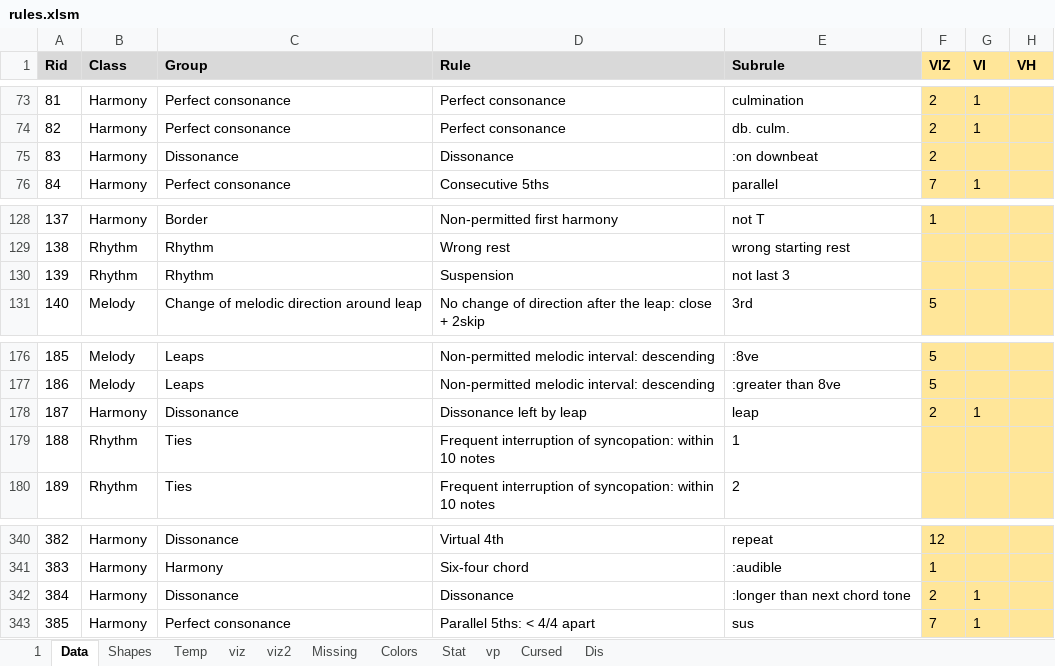
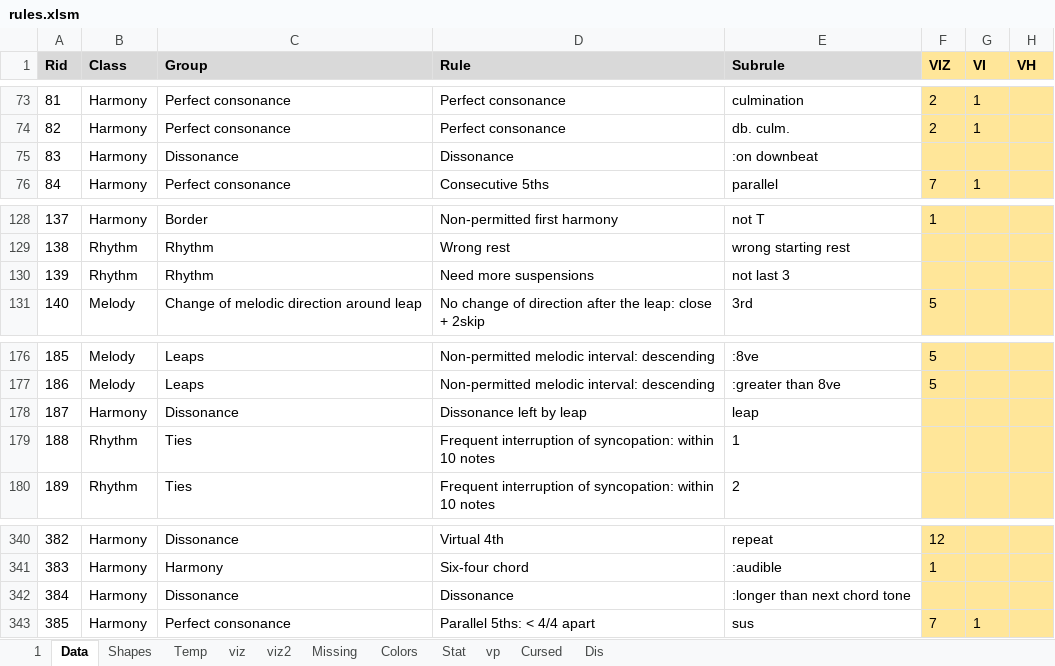
Before and after one commit to Dpst94/MGen, an Excel workbook: MGen/configs/rules2/rules.xlsm, sheet Data, drawn as a sheet; only a part is shown, gaps mark what is left out; values as stored, in another font and other column widths than the file's, no borders; charts and pictures not drawn; the diff covers the shown part only; the diff names each change by its address in the sheet, - before the commit and + after, or states it on an @@ line.

```diff
--- a/MGen/configs/rules2/rules.xlsm (sheet Data)
+++ b/MGen/configs/rules2/rules.xlsm (sheet Data)
-F75 (VIZ): 2
+F75 (VIZ): (empty)
-D130 (Rule): Suspension
+D130 (Rule): Need more suspensions
-F178 (VIZ): 2
+F178 (VIZ): (empty)
-G178 (VI): 1
+G178 (VI): (empty)
-F342 (VIZ): 2
+F342 (VIZ): (empty)
-G342 (VI): 1
+G342 (VI): (empty)
```
Also changed, not shown: 1 added row and 12 edited cells elsewhere in this sheet, sheet 1, sheet Missing, charts or pictures, 11 other files.
